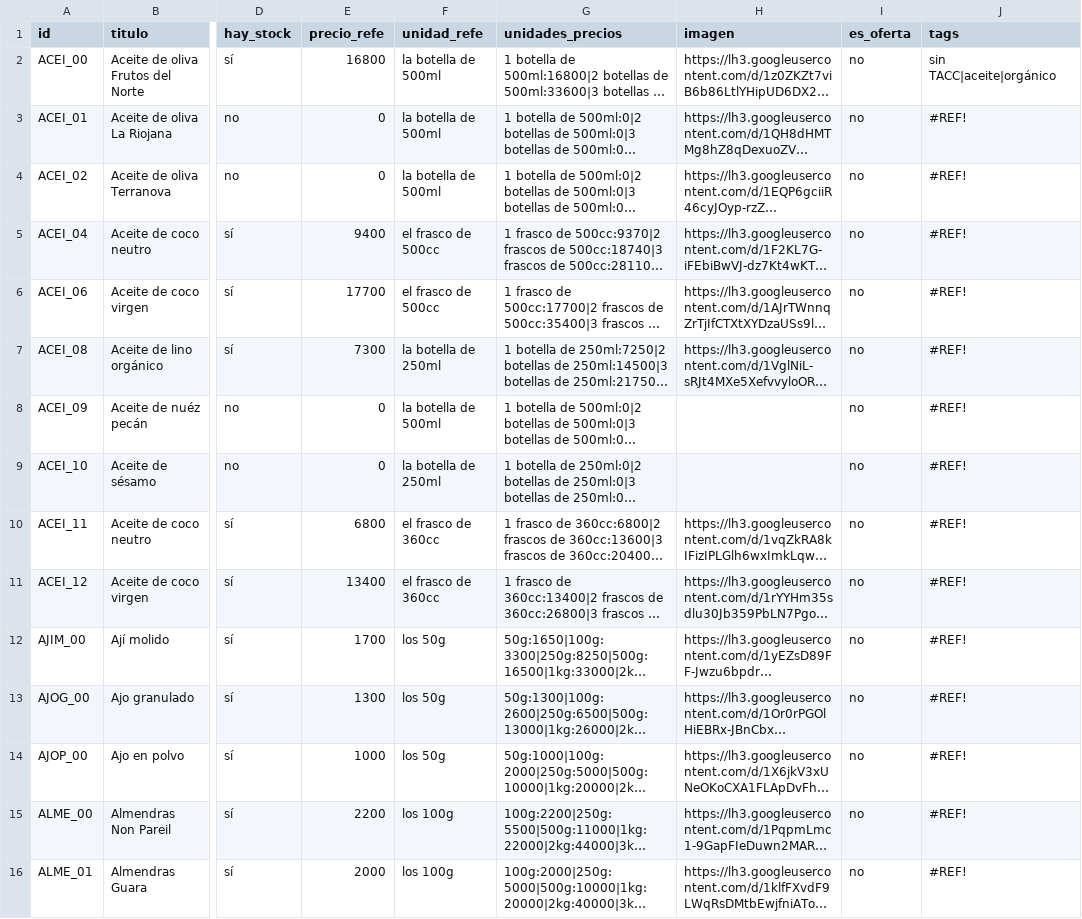
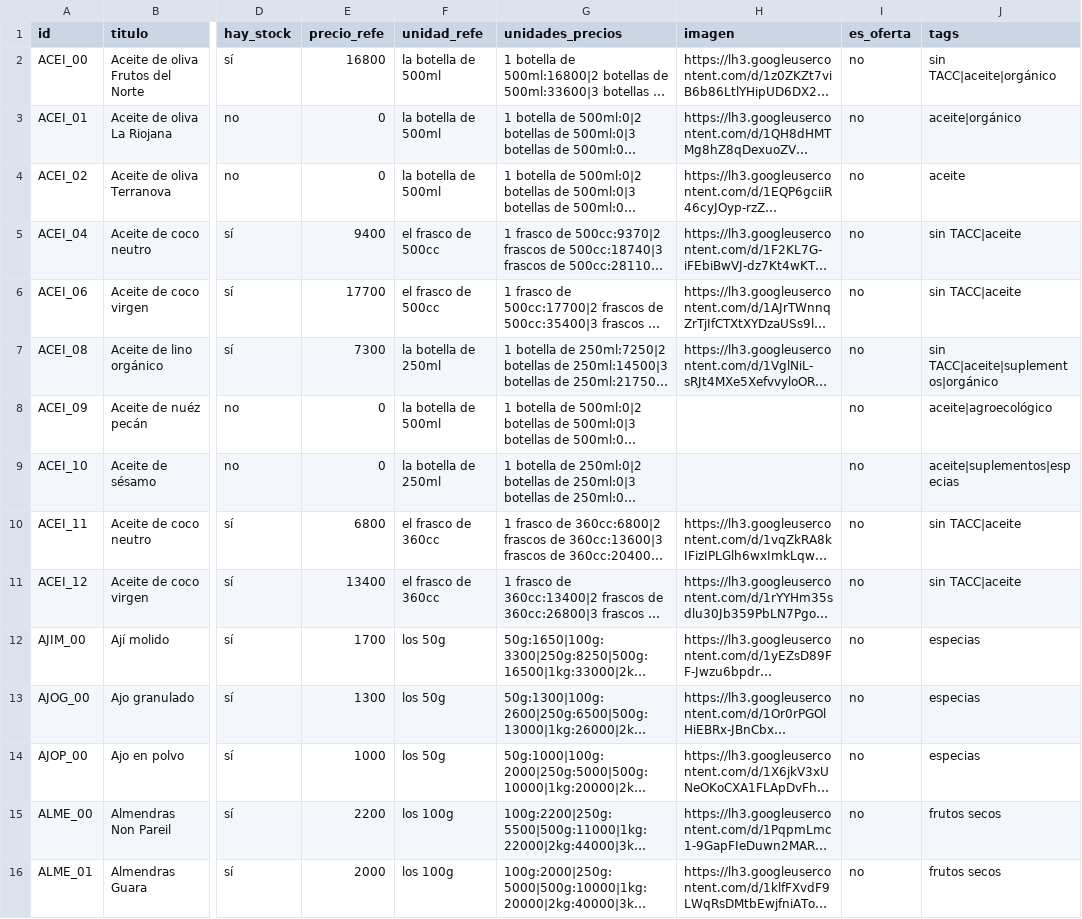
Before and after one commit to dietetica/datos, a CSV file: productos.csv, drawn as a sheet; only a part is shown, gaps mark what is left out; long unchanged cells end in …; the diff covers the shown part only; the diff names each change by its address in the sheet, - before the commit and + after, or states it on an @@ line.

Commit message:
Actualización automática de productos

```diff
--- a/productos.csv
+++ b/productos.csv
-J3 (tags): #REF!
+J3 (tags): aceite|orgánico
-J4 (tags): #REF!
+J4 (tags): aceite
-J5:J6 (tags): #REF!
+J5:J6 (tags): sin TACC|aceite
-J7 (tags): #REF!
+J7 (tags): sin TACC|aceite|suplementos|orgánico
-J8 (tags): #REF!
+J8 (tags): aceite|agroecológico
-J9 (tags): #REF!
+J9 (tags): aceite|suplementos|especias
-J10:J11 (tags): #REF!
+J10:J11 (tags): sin TACC|aceite
-J12:J14 (tags): #REF!
+J12:J14 (tags): especias
-J15:J16 (tags): #REF!
+J15:J16 (tags): frutos secos
```
Also changed, not shown: 180 edited cells elsewhere in this file.
